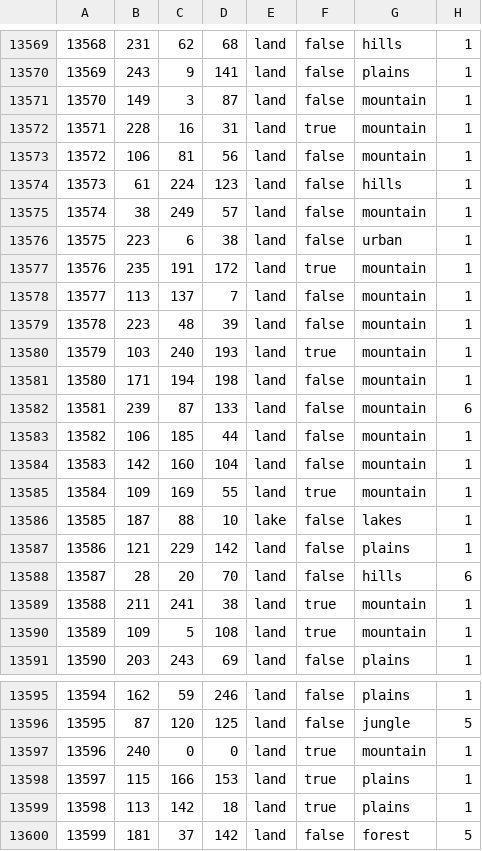
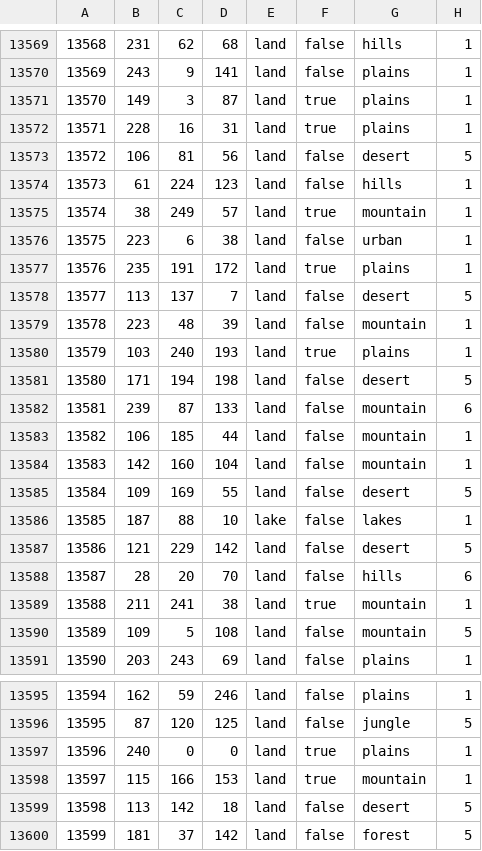
Before and after one commit to Avant-gadre/hof-with-gfx, a CSV file: map/definition.csv, drawn as a sheet; only a part is shown, gaps mark what is left out.

```diff
--- a/map/definition.csv
+++ b/map/definition.csv
@@ -13570,13 +13570,13 @@
 13569;243;9;141;land;false;plains;1
-13570;149;3;87;land;false;mountain;1
-13571;228;16;31;land;true;mountain;1
-13572;106;81;56;land;false;mountain;1
+13570;149;3;87;land;true;plains;1
+13571;228;16;31;land;true;plains;1
+13572;106;81;56;land;false;desert;5
 13573;61;224;123;land;false;hills;1
-13574;38;249;57;land;false;mountain;1
+13574;38;249;57;land;true;mountain;1
 13575;223;6;38;land;false;urban;1
-13576;235;191;172;land;true;mountain;1
-13577;113;137;7;land;false;mountain;1
+13576;235;191;172;land;true;plains;1
+13577;113;137;7;land;false;desert;5
 13578;223;48;39;land;false;mountain;1
-13579;103;240;193;land;true;mountain;1
-13580;171;194;198;land;false;mountain;1
+13579;103;240;193;land;true;plains;1
+13580;171;194;198;land;false;desert;5
 13581;239;87;133;land;false;mountain;6
@@ -13584,8 +13584,8 @@
 13583;142;160;104;land;false;mountain;1
-13584;109;169;55;land;true;mountain;1
+13584;109;169;55;land;false;desert;5
 13585;187;88;10;lake;false;lakes;1
-13586;121;229;142;land;false;plains;1
+13586;121;229;142;land;false;desert;5
 13587;28;20;70;land;false;hills;6
 13588;211;241;38;land;true;mountain;1
-13589;109;5;108;land;true;mountain;1
+13589;109;5;108;land;false;mountain;5
 13590;203;243;69;land;false;plains;1
@@ -13596,5 +13596,5 @@
 13595;87;120;125;land;false;jungle;5
-13596;240;0;0;land;true;mountain;1
-13597;115;166;153;land;true;plains;1
-13598;113;142;18;land;true;plains;1
+13596;240;0;0;land;true;plains;1
+13597;115;166;153;land;true;mountain;1
+13598;113;142;18;land;false;desert;5
 13599;181;37;142;land;false;forest;5
```
Also changed, not shown: 20 other files.
